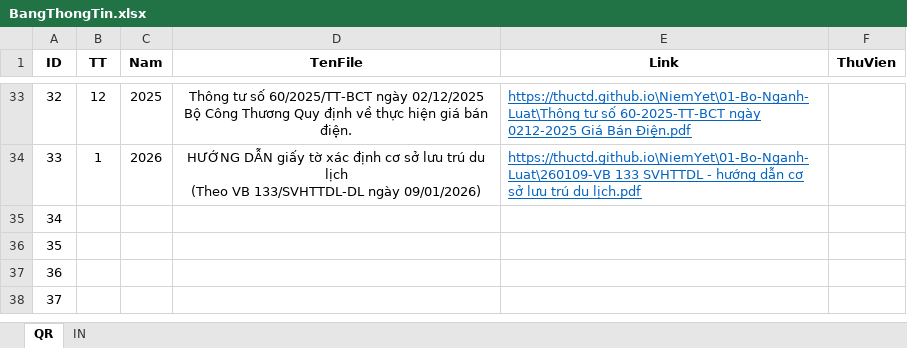
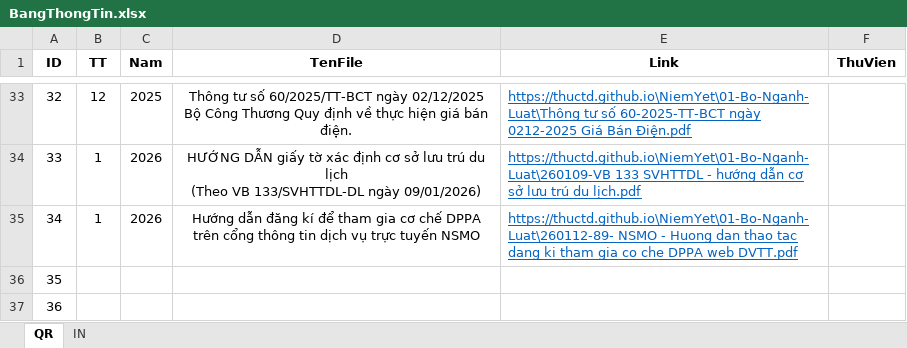
Before and after one commit to thuctd/thuctd.github.io, an Excel workbook: NiemYet/BangThongTin.xlsx, sheet QR, drawn as a sheet; only a part is shown, gaps mark what is left out; the shorter side is filled out with more unchanged rows; values as stored, in another font and other column widths than the file's, no borders; conditional formats not drawn; the diff names each change by its address in the sheet, - before the commit and + after, or states it on an @@ line.

```diff
--- a/NiemYet/BangThongTin.xlsx (sheet QR)
+++ b/NiemYet/BangThongTin.xlsx (sheet QR)
-B35 (TT): (empty)
+B35 (TT): 1
-C35 (Nam): (empty)
+C35 (Nam): 2026
-D35 (TenFile): (empty)
+D35 (TenFile): Hướng dẫn đăng kí để tham gia cơ chế DPPA trên cổng thông tin dịch vụ trực tuyến NSMO
-E35 (Link): (empty)
+E35 (Link): https://thuctd.github.io\NiemYet\01-Bo-Nganh-Luat\260112-89- NSMO - Huong dan thao tac dang ki tham gia co che DPPA web DVTT.pdf
```
Also changed, not shown: sheet IN, 11 other files.
